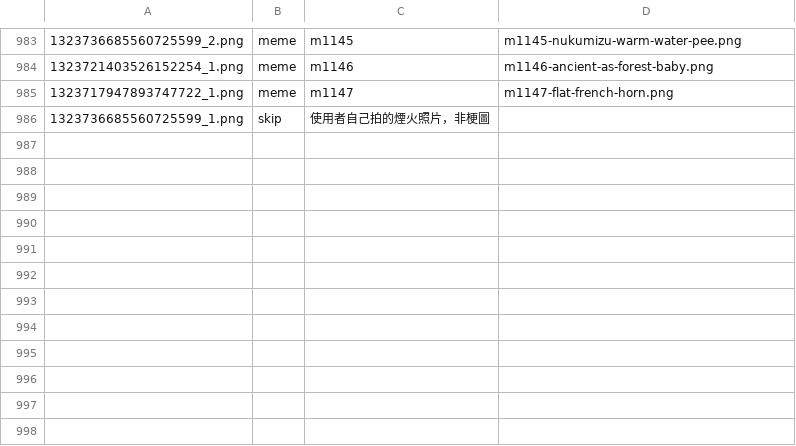
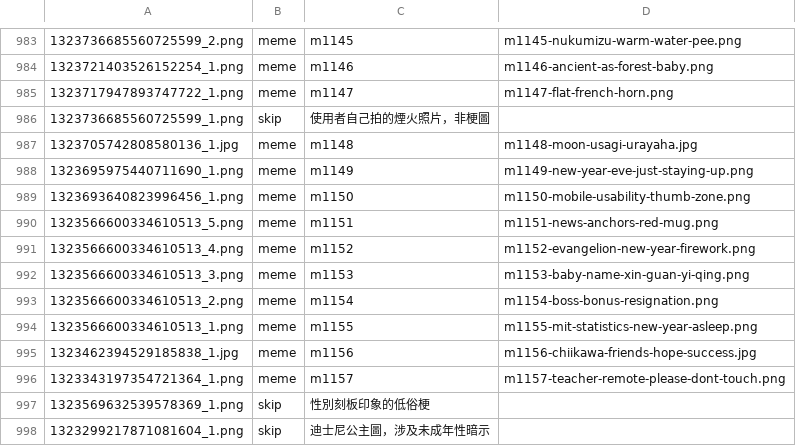
Before and after one commit to derek1403/meme_Bistro, a TSV file: docs/import_discord.tsv, drawn as a sheet; only a part is shown, gaps mark what is left out; the diff names each change by its address in the sheet, - before the commit and + after, or states it on an @@ line.

```diff
--- a/docs/import_discord.tsv
+++ b/docs/import_discord.tsv
+row 987: 1323705742808580136_1.jpg | meme | m1148 | m1148-moon-usagi-urayaha.jpg
+row 988: 1323695975440711690_1.png | meme | m1149 | m1149-new-year-eve-just-staying-up.png
+row 989: 1323693640823996456_1.png | meme | m1150 | m1150-mobile-usability-thumb-zone.png
+row 990: 1323566600334610513_5.png | meme | m1151 | m1151-news-anchors-red-mug.png
+row 991: 1323566600334610513_4.png | meme | m1152 | m1152-evangelion-new-year-firework.png
+row 992: 1323566600334610513_3.png | meme | m1153 | m1153-baby-name-xin-guan-yi-qing.png
+row 993: 1323566600334610513_2.png | meme | m1154 | m1154-boss-bonus-resignation.png
+row 994: 1323566600334610513_1.png | meme | m1155 | m1155-mit-statistics-new-year-asleep.png
+row 995: 1323462394529185838_1.jpg | meme | m1156 | m1156-chiikawa-friends-hope-success.jpg
+row 996: 1323343197354721364_1.png | meme | m1157 | m1157-teacher-remote-please-dont-touch.png
+row 997: 1323569632539578369_1.png | skip | 性別刻板印象的低俗梗
+row 998: 1323299217871081604_1.png | skip | 迪士尼公主圖，涉及未成年性暗示
```
Also changed, not shown: 29 other files.
